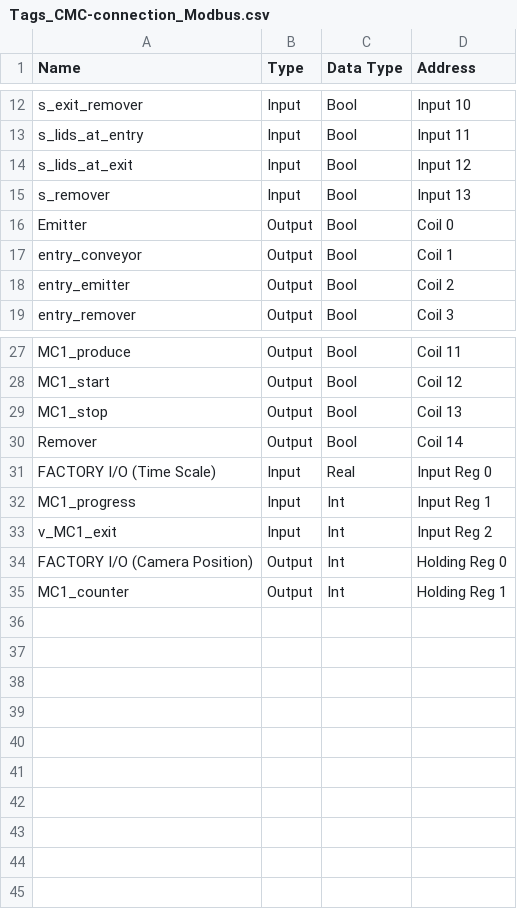
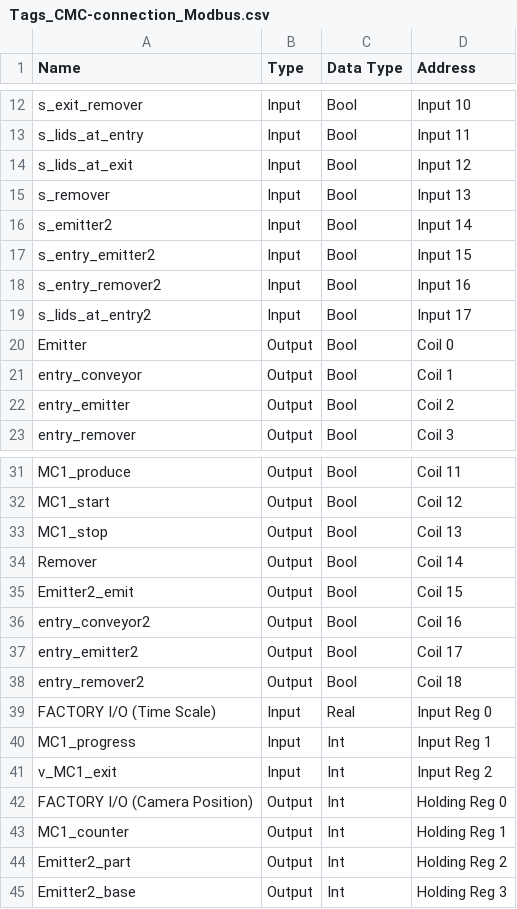
Before and after one commit to SuperCoordinator/SuperCoordinator-app, a CSV file: blocks/CMC-connection/simulation/Tags_CMC-connection_Modbus.csv, drawn as a sheet; only a part is shown, gaps mark what is left out.

Commit message:
continuation of connection SFEM's

```diff
--- a/blocks/CMC-connection/simulation/Tags_CMC-connection_Modbus.csv
+++ b/blocks/CMC-connection/simulation/Tags_CMC-connection_Modbus.csv
@@ -15,2 +15,6 @@ s_lids_at_exit,Input,Bool,Input 12
 s_remover,Input,Bool,Input 13
+s_emitter2,Input,Bool,Input 14
+s_entry_emitter2,Input,Bool,Input 15
+s_entry_remover2,Input,Bool,Input 16
+s_lids_at_entry2,Input,Bool,Input 17
 Emitter,Output,Bool,Coil 0
@@ -30,2 +34,6 @@ MC1_stop,Output,Bool,Coil 13
 Remover,Output,Bool,Coil 14
+Emitter2_emit,Output,Bool,Coil 15
+entry_conveyor2,Output,Bool,Coil 16
+entry_emitter2,Output,Bool,Coil 17
+entry_remover2,Output,Bool,Coil 18
 FACTORY I/O (Time Scale),Input,Real,Input Reg 0
@@ -35 +43,3 @@ FACTORY I/O (Camera Position),Output,Int,Holding Reg 0
 MC1_counter,Output,Int,Holding Reg 1
+Emitter2_part,Output,Int,Holding Reg 2
+Emitter2_base,Output,Int,Holding Reg 3
```
Also changed, not shown: 22 other files.
